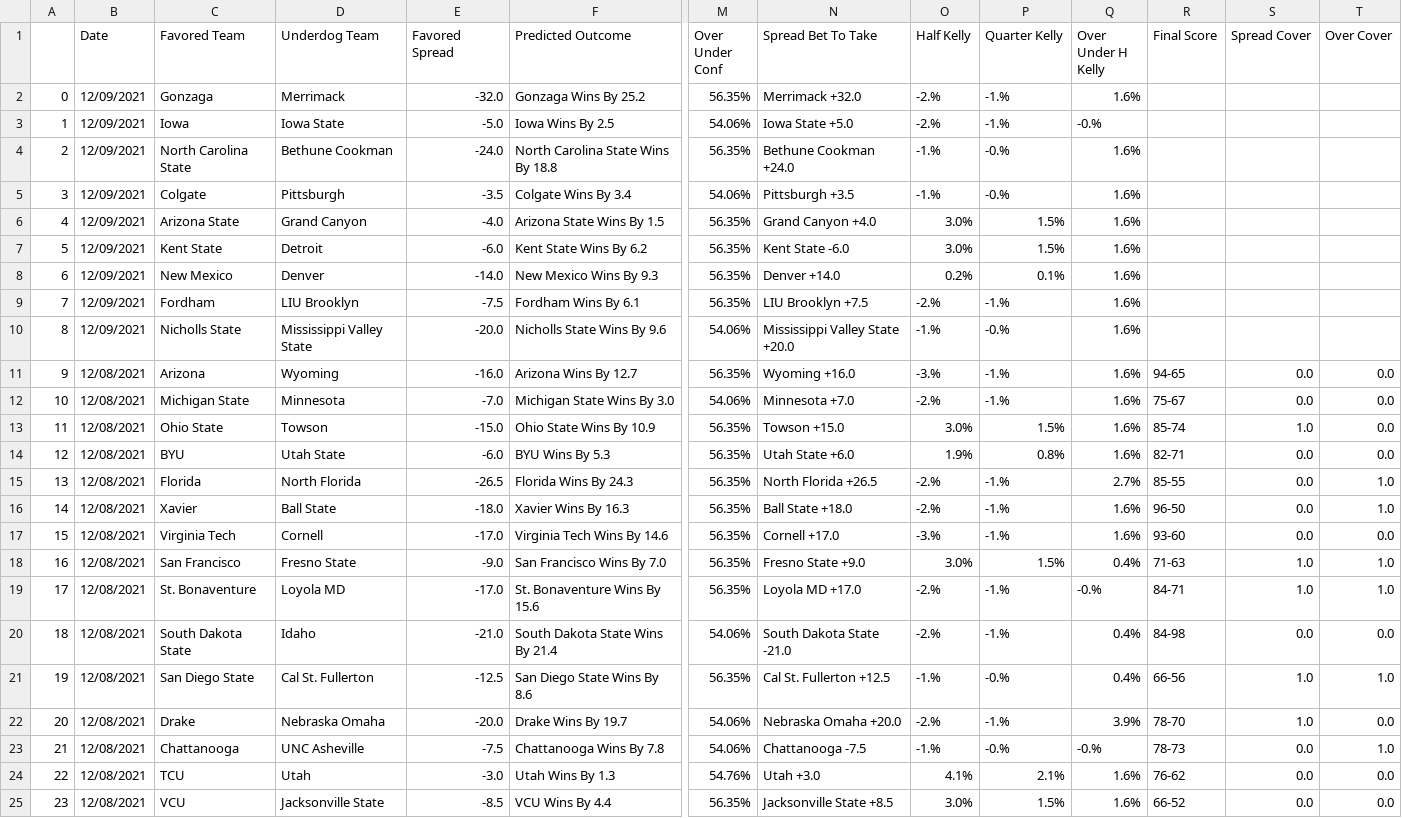
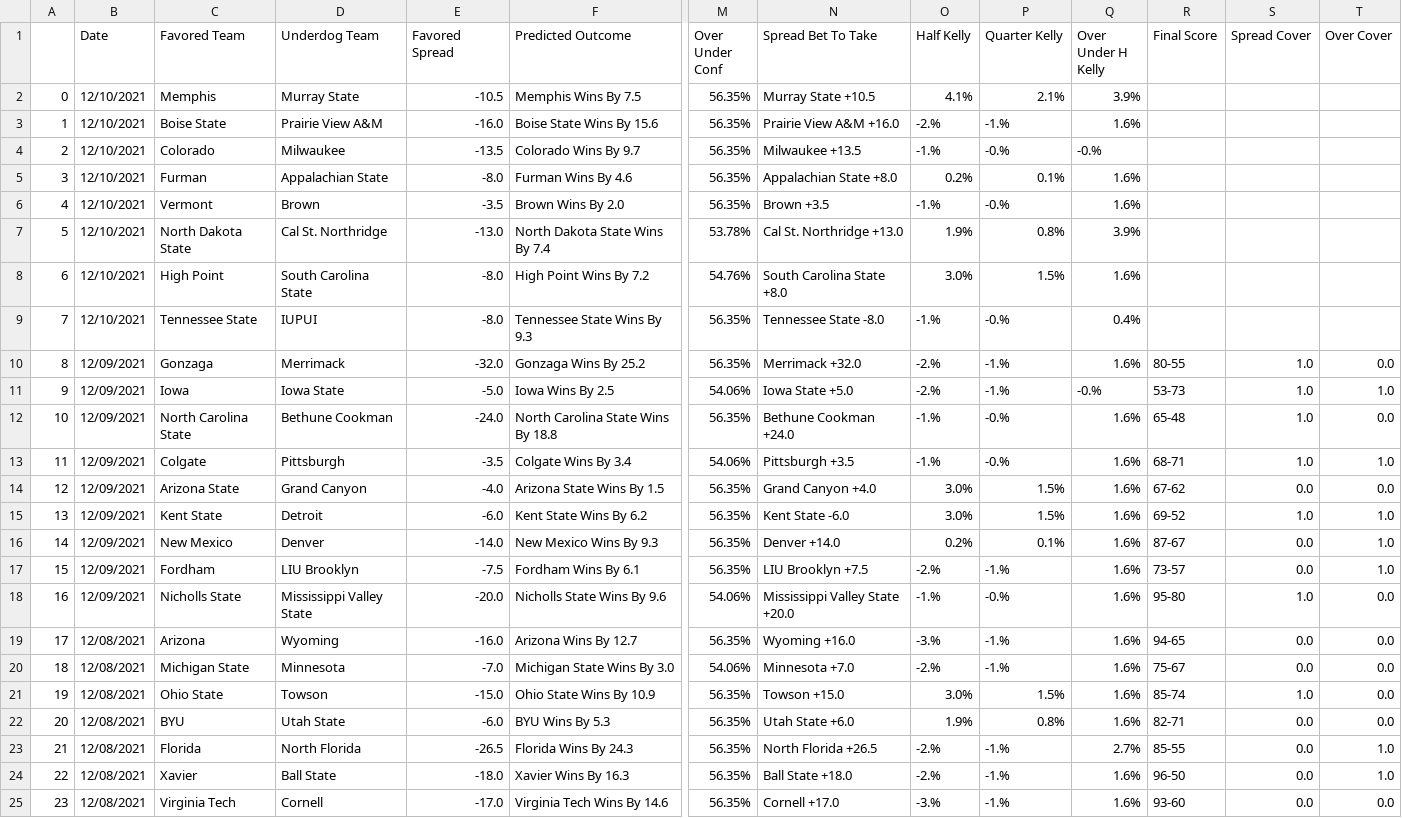
Before and after one commit to jonahmiller99/NCAA-Visualizer, a CSV file: src/current data.csv, drawn as a sheet; only a part is shown, gaps mark what is left out; the shorter side is filled out with more unchanged rows; addresses are those after the commit; rows hold the shown columns only; the diff names each change by its address in the sheet, - before the commit and + after, or states it on an @@ line.

Commit message:
new games

```diff
--- a/src/current data.csv
+++ b/src/current data.csv
+row 2: 0 | 12/10/2021 | Memphis | Murray State | -10.5 | Memphis Wins By 7.5 | 56.35% | Murray State +10.5 | 4.1% | 2.1% | 3.9%
+row 3: 1 | 12/10/2021 | Boise State | Prairie View A&M | -16.0 | Boise State Wins By 15.6 | 56.35% | Prairie View A&M +16.0 | -2.% | -1.% | 1.6%
+row 4: 2 | 12/10/2021 | Colorado | Milwaukee | -13.5 | Colorado Wins By 9.7 | 56.35% | Milwaukee +13.5 | -1.% | -0.% | -0.%
+row 5: 3 | 12/10/2021 | Furman | Appalachian State | -8.0 | Furman Wins By 4.6 | 56.35% | Appalachian State +8.0 | 0.2% | 0.1% | 1.6%
+row 6: 4 | 12/10/2021 | Vermont | Brown | -3.5 | Brown Wins By 2.0 | 56.35% | Brown +3.5 | -1.% | -0.% | 1.6%
+row 7: 5 | 12/10/2021 | North Dakota State | Cal St. Northridge | -13.0 | North Dakota State Wins By 7.4 | 53.78% | Cal St. Northridge +13.0 | 1.9% | 0.8% | 3.9%
+row 8: 6 | 12/10/2021 | High Point | South Carolina State | -8.0 | High Point Wins By 7.2 | 54.76% | South Carolina State +8.0 | 3.0% | 1.5% | 1.6%
+row 9: 7 | 12/10/2021 | Tennessee State | IUPUI | -8.0 | Tennessee State Wins By 9.3 | 56.35% | Tennessee State -8.0 | -1.% | -0.% | 0.4%
@@ column A renumbered from row 10 down @@
-R10 (Final Score): (empty)
+R10 (Final Score): 80-55
-S10:S13 (Spread Cover): (empty)
+S10:S13 (Spread Cover): 1.0
-T10 (Over Cover): (empty)
+T10 (Over Cover): 0.0
-R11 (Final Score): (empty)
+R11 (Final Score): 53-73
-T11 (Over Cover): (empty)
+T11 (Over Cover): 1.0
-R12 (Final Score): (empty)
+R12 (Final Score): 65-48
-T12 (Over Cover): (empty)
+T12 (Over Cover): 0.0
-R13 (Final Score): (empty)
+R13 (Final Score): 68-71
-T13 (Over Cover): (empty)
+T13 (Over Cover): 1.0
-R14 (Final Score): (empty)
+R14 (Final Score): 67-62
-S14 (Spread Cover): (empty)
+S14 (Spread Cover): 0.0
-T14 (Over Cover): (empty)
+T14 (Over Cover): 0.0
-R15 (Final Score): (empty)
+R15 (Final Score): 69-52
-S15 (Spread Cover): (empty)
+S15 (Spread Cover): 1.0
-T15:T17 (Over Cover): (empty)
+T15:T17 (Over Cover): 1.0
-R16 (Final Score): (empty)
+R16 (Final Score): 87-67
-S16:S17 (Spread Cover): (empty)
+S16:S17 (Spread Cover): 0.0
-R17 (Final Score): (empty)
+R17 (Final Score): 73-57
-R18 (Final Score): (empty)
+R18 (Final Score): 95-80
-S18 (Spread Cover): (empty)
+S18 (Spread Cover): 1.0
-T18 (Over Cover): (empty)
+T18 (Over Cover): 0.0
```
